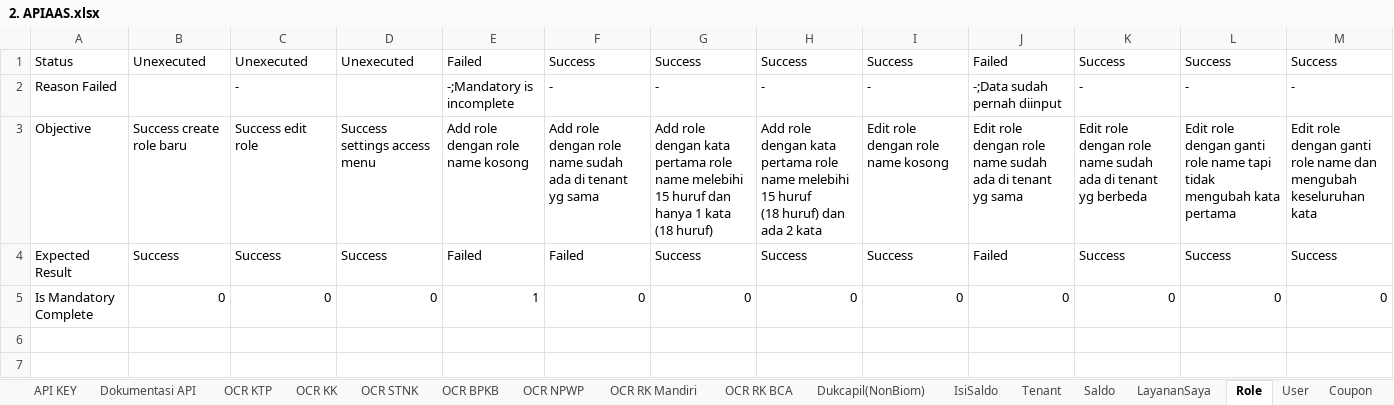
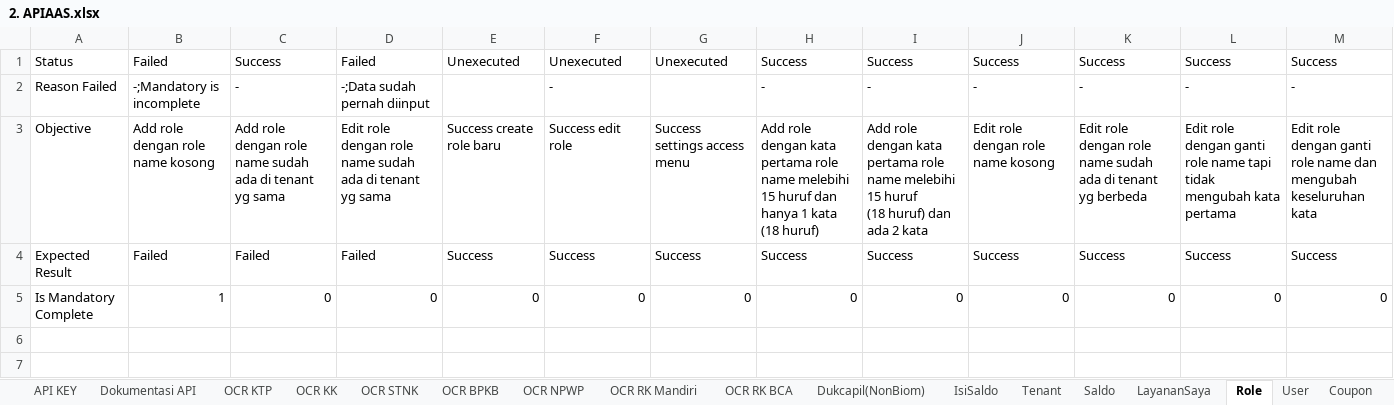
Before and after one commit to qcadins/ATAPIAAS, an Excel workbook: Excel/2. APIAAS.xlsx, sheet Role, drawn as a sheet; only a part is shown; values as stored, in another font and other column widths than the file's, no borders; conditional formats not drawn; ↵ is a line break in a cell; the diff covers the shown part only; the diff names each change by its address in the sheet, - before the commit and + after, or states it on an @@ line.

```diff
--- a/Excel/2. APIAAS.xlsx (sheet Role)
+++ b/Excel/2. APIAAS.xlsx (sheet Role)
-B1: Unexecuted
+B1: Failed
-C1: Unexecuted
+C1: Success
-D1: Unexecuted
+D1: Failed
-E1: Failed
+E1: Unexecuted
-F1: Success
+F1: Unexecuted
-G1: Success
+G1: Unexecuted
-J1: Failed
+J1: Success
-B2: (empty)
+B2: -;Mandatory is incomplete
-D2: (empty)
+D2: -;Data sudah pernah diinput
-E2: -;Mandatory is incomplete
+E2: (empty)
-G2: -
+G2: (empty)
-J2: -;Data sudah pernah diinput
+J2: -
-B3: Success create role baru
+B3: Add role dengan role name kosong
-C3: Success edit role
+C3: Add role dengan role name sudah ada di tenant yg sama
-D3: Success settings access menu
+D3: Edit role dengan role name sudah ada di tenant yg sama
-E3: Add role dengan role name kosong
+E3: Success create role baru
-F3: Add role dengan role name sudah ada di tenant yg sama
+F3: Success edit role
-G3: Add role dengan kata pertama role name melebihi 15 huruf dan hanya 1 kata ↵ (18 huruf)
+G3: Success settings access menu
-H3: …15 huruf ↵ (18 huruf) dan ada 2 kata
+H3: …15 huruf dan hanya 1 kata ↵ (18 huruf)
-I3: Edit role dengan role name kosong
+I3: Add role dengan kata pertama role name melebihi 15 huruf ↵ (18 huruf) dan ada 2 kata
-J3: Edit role dengan role name sudah ada di tenant yg sama
+J3: Edit role dengan role name kosong
-B4: Success
+B4: Failed
-C4: Success
+C4: Failed
-D4: Success
+D4: Failed
-E4: Failed
+E4: Success
-F4: Failed
+F4: Success
-J4: Failed
+J4: Success
-B5: 0
+B5: 1
-E5: 1
+E5: 0
```
Also changed, not shown: 28 edited cells elsewhere in this sheet, sheet Coupon, sheet User, sheet Top Up, formulas that keep their value, 37 other files.
